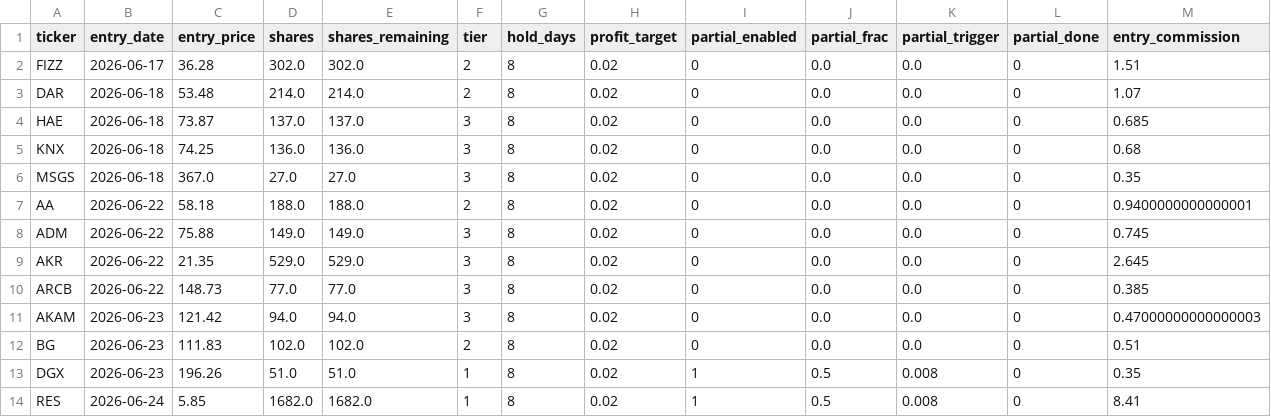
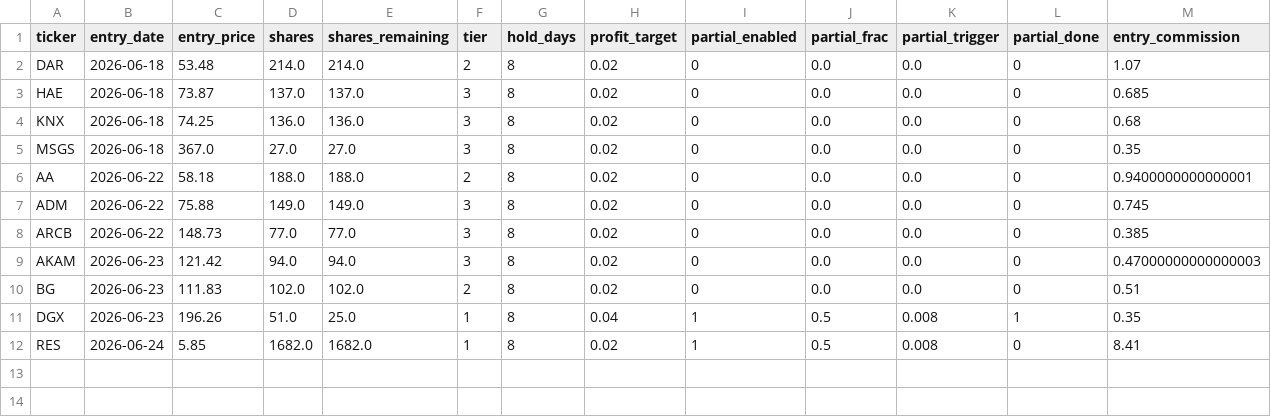
Before and after one commit to ckurau/naive-mean-reversion, a CSV file: paper_trading/open_positions.csv, drawn as a sheet; only a part is shown; removed rows and columns are numbered as before the commit, all else as after; rows hold the shown columns only; the diff names each change by its address in the sheet, - before the commit and + after, or states it on an @@ line.

```diff
--- a/paper_trading/open_positions.csv
+++ b/paper_trading/open_positions.csv
-row 2: FIZZ | 2026-06-17 | 36.28 | 302.0 | 302.0 | 2 | 8 | 0.02 | 0 | 0.0 | 0.0 | 0 | 1.51
-row 9: AKR | 2026-06-22 | 21.35 | 529.0 | 529.0 | 3 | 8 | 0.02 | 0 | 0.0 | 0.0 | 0 | 2.645
-E11 (shares_remaining): 51.0
+E11 (shares_remaining): 25.0
-H11 (profit_target): 0.02
+H11 (profit_target): 0.04
-L11 (partial_done): 0
+L11 (partial_done): 1
```
Also changed, not shown: paper_trading/trades.csv, 1 other file.
